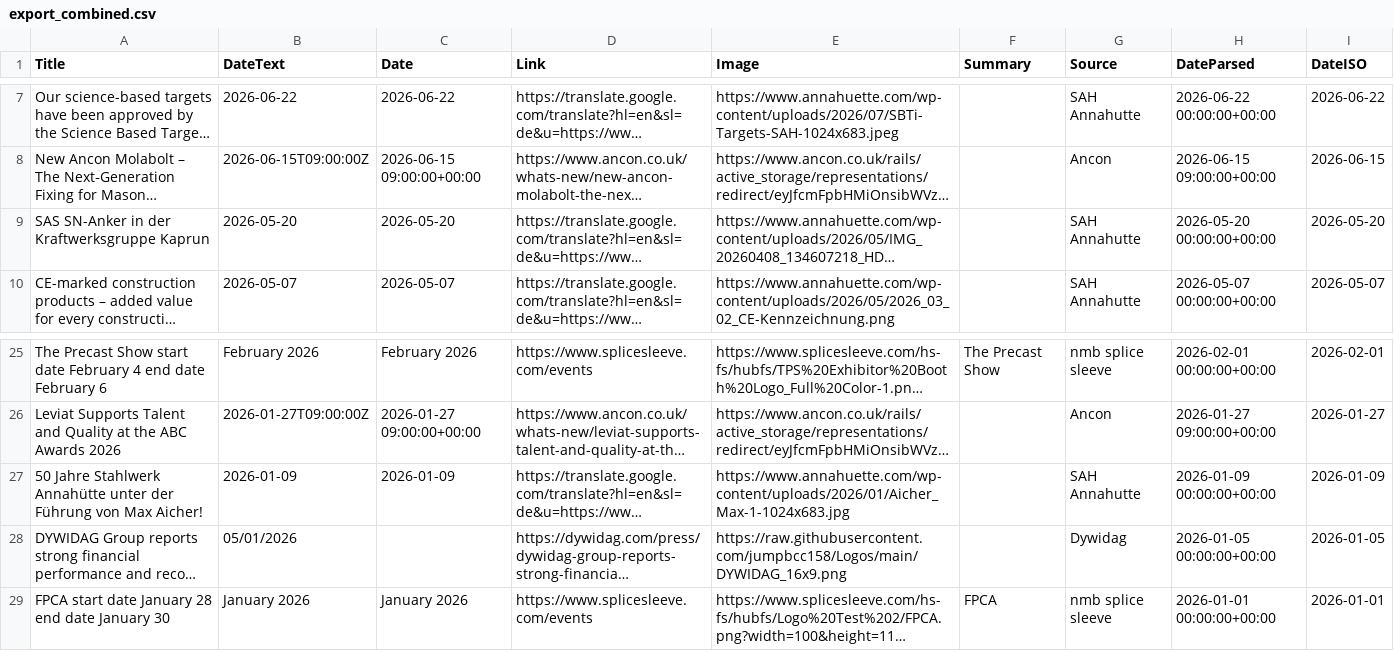
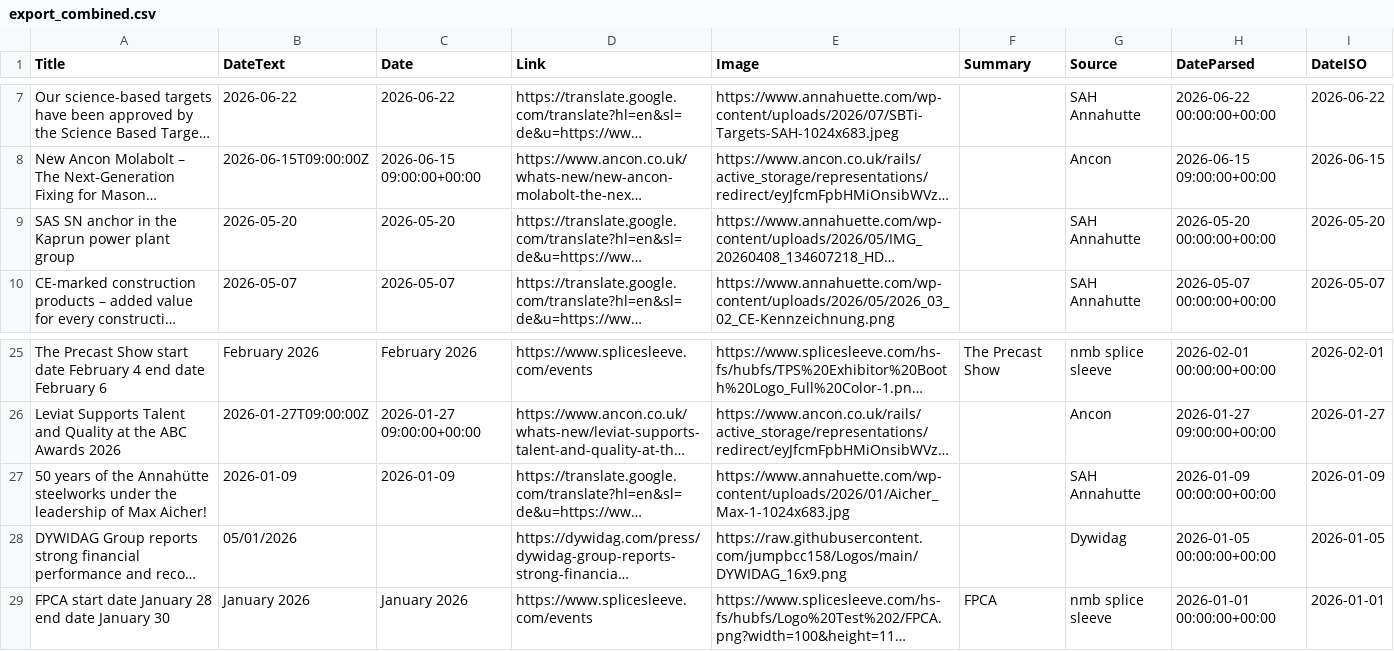
Before and after one commit to jumpbcc158/006gitscrape, a CSV file: export_combined.csv, drawn as a sheet; only a part is shown, gaps mark what is left out; long unchanged cells end in …; the diff names each change by its address in the sheet, - before the commit and + after, or states it on an @@ line.

```diff
--- a/export_combined.csv
+++ b/export_combined.csv
-A9 (Title): SAS SN-Anker in der Kraftwerksgruppe Kaprun
+A9 (Title): SAS SN anchor in the Kaprun power plant group
-A27 (Title): 50 Jahre Stahlwerk Annahütte unter der Führung von Max Aicher!
+A27 (Title): 50 years of the Annahütte steelworks under the leadership of Max Aicher!
```
